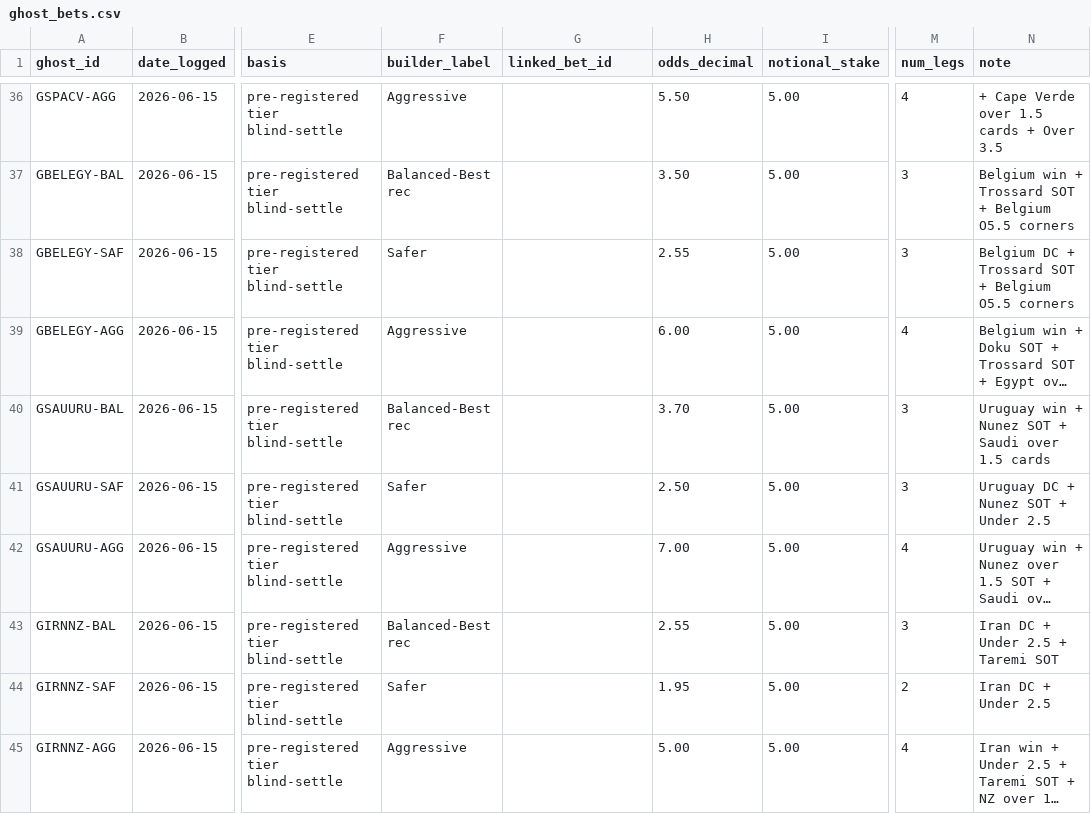
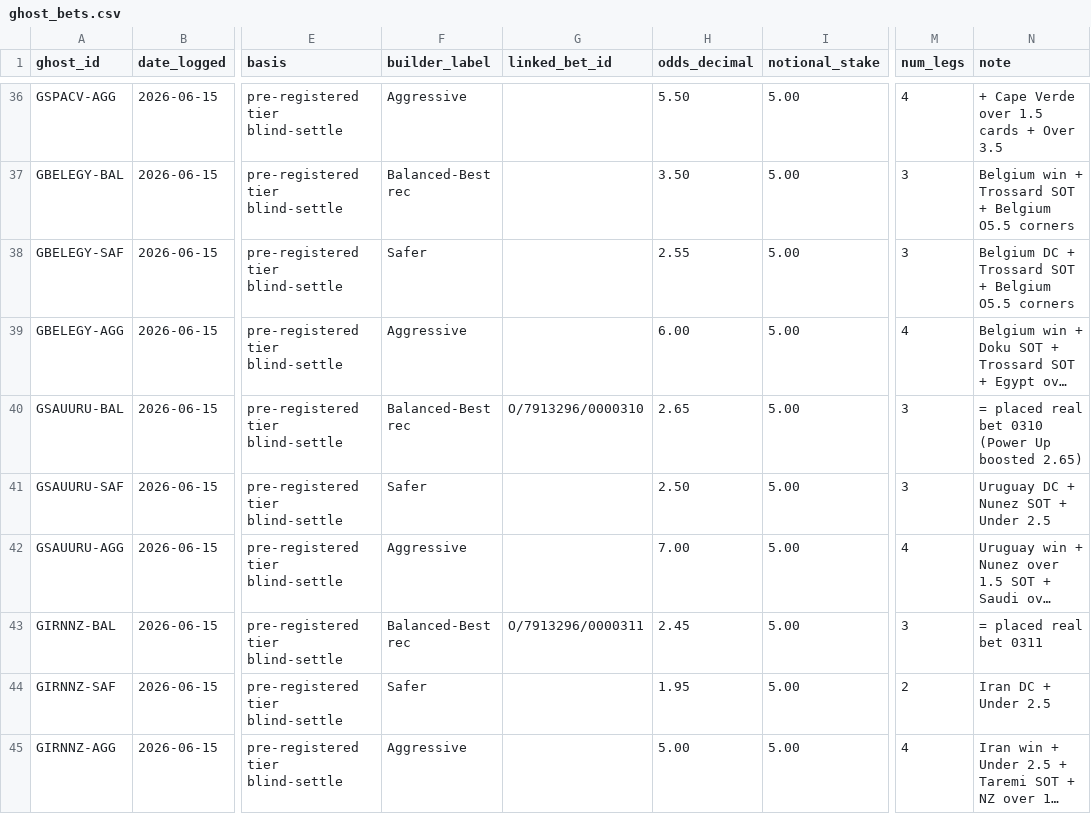
Before and after one commit to EmptyCornmeal/wc2026-bets, a CSV file: data/ghost_bets.csv, drawn as a sheet; only a part is shown, gaps mark what is left out; long unchanged cells end in …; the diff names each change by its address in the sheet, - before the commit and + after, or states it on an @@ line.

```diff
--- a/data/ghost_bets.csv
+++ b/data/ghost_bets.csv
-G40 (linked_bet_id): (empty)
+G40 (linked_bet_id): O/7913296/0000310
-H40 (odds_decimal): 3.70
+H40 (odds_decimal): 2.65
-N40 (note): Uruguay win + Nunez SOT + Saudi over 1.5 cards
+N40 (note): = placed real bet 0310 (Power Up boosted 2.65)
-G43 (linked_bet_id): (empty)
+G43 (linked_bet_id): O/7913296/0000311
-H43 (odds_decimal): 2.55
+H43 (odds_decimal): 2.45
-N43 (note): Iran DC + Under 2.5 + Taremi SOT
+N43 (note): = placed real bet 0311
```
Also changed, not shown: data/bets.csv, data/legs.csv, 3 other files.
